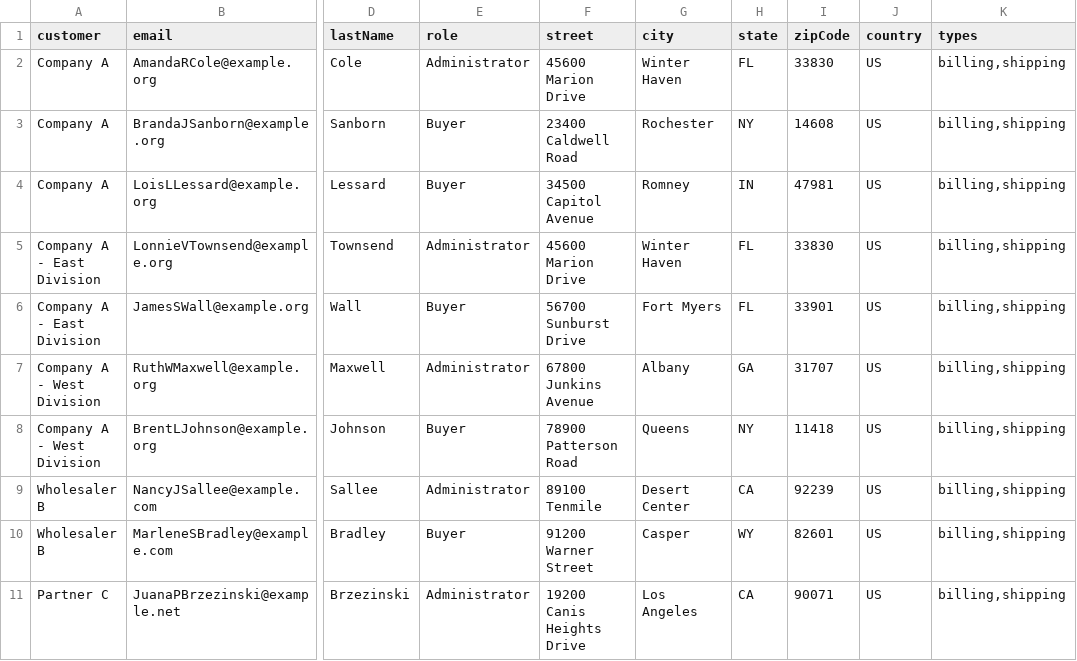
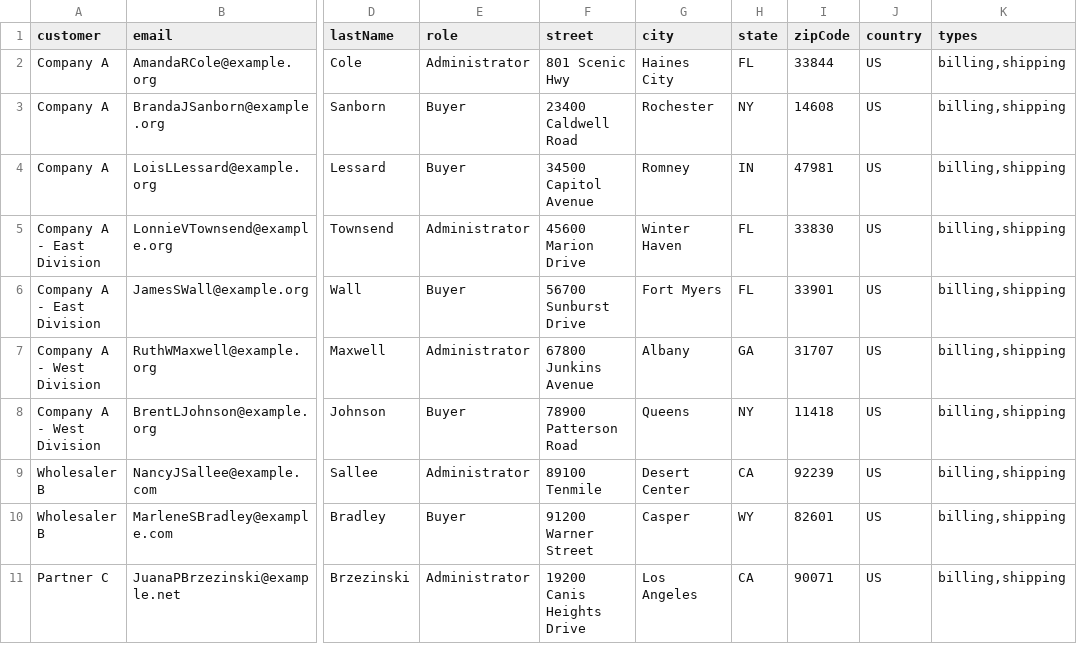
Before and after one commit to oroinc/customer-portal, a CSV file: src/Oro/Bundle/CustomerBundle/Migrations/Data/Demo/ORM/data/customer-users.csv, drawn as a sheet; only a part is shown, gaps mark what is left out; the diff names each change by its address in the sheet, - before the commit and + after, or states it on an @@ line.

Commit message:
BB-9366: Impossible to use paypal express checkout with demo data (#10125)
- fix address of demo data

```diff
--- a/src/Oro/Bundle/CustomerBundle/Migrations/Data/Demo/ORM/data/customer-users.csv
+++ b/src/Oro/Bundle/CustomerBundle/Migrations/Data/Demo/ORM/data/customer-users.csv
-F2 (street): 45600 Marion Drive
+F2 (street): 801 Scenic Hwy
-G2 (city): Winter Haven
+G2 (city): Haines City
-I2 (zipCode): 33830
+I2 (zipCode): 33844
```
